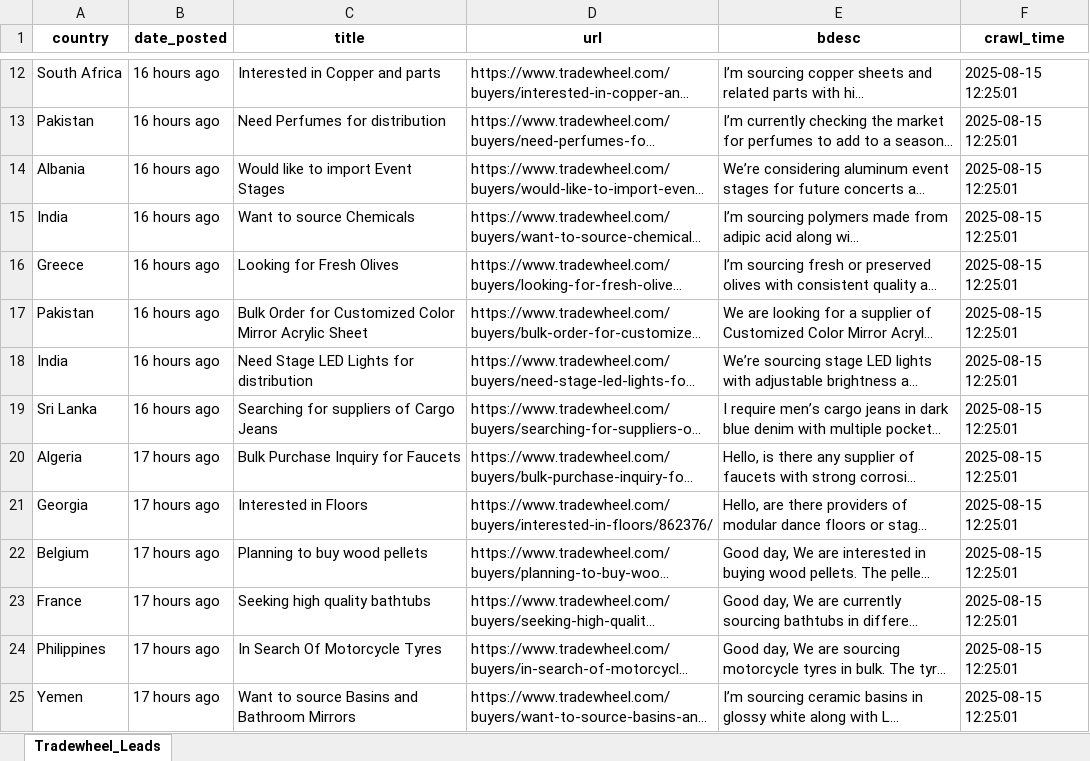
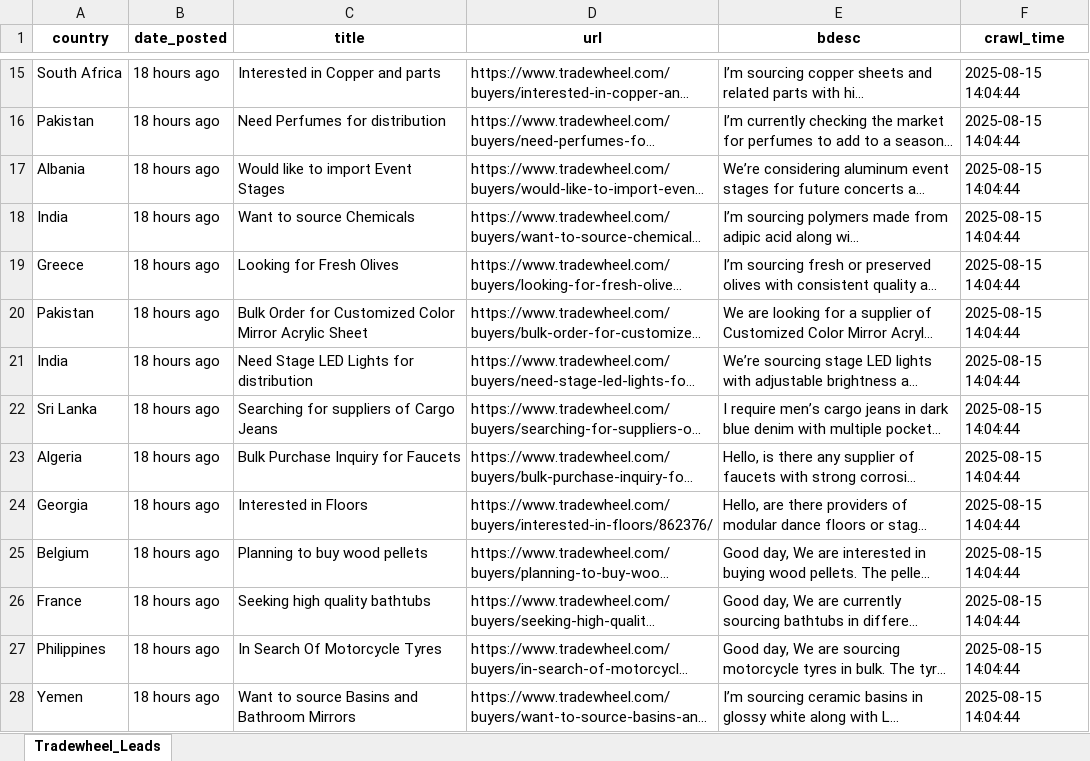
Before and after one commit to XuanKyUEL/tradewheel_scrape, an Excel workbook: data/08_15_25_tradewheel_scrap.xlsx, sheet Tradewheel_Leads, drawn as a sheet; only a part is shown, gaps mark what is left out; long unchanged cells end in …; values as stored, in another font and other column widths than the file's, no borders; addresses are those after the commit; the diff covers the shown part only; the diff names each change by its address in the sheet, - before the commit and + after, or states it on an @@ line.

```diff
--- a/data/08_15_25_tradewheel_scrap.xlsx (sheet Tradewheel_Leads)
+++ b/data/08_15_25_tradewheel_scrap.xlsx (sheet Tradewheel_Leads)
-B15:B22 (date_posted): 16 hours ago
+B15:B22 (date_posted): 18 hours ago
-F15:F28 (crawl_time): 2025-08-15 12:25:01
+F15:F28 (crawl_time): 2025-08-15 14:04:44
-B23:B28 (date_posted): 17 hours ago
+B23:B28 (date_posted): 18 hours ago
```
Also changed, not shown: 3 added rows, 3 removed rows and 229 edited cells elsewhere in this sheet, 1 other file.
